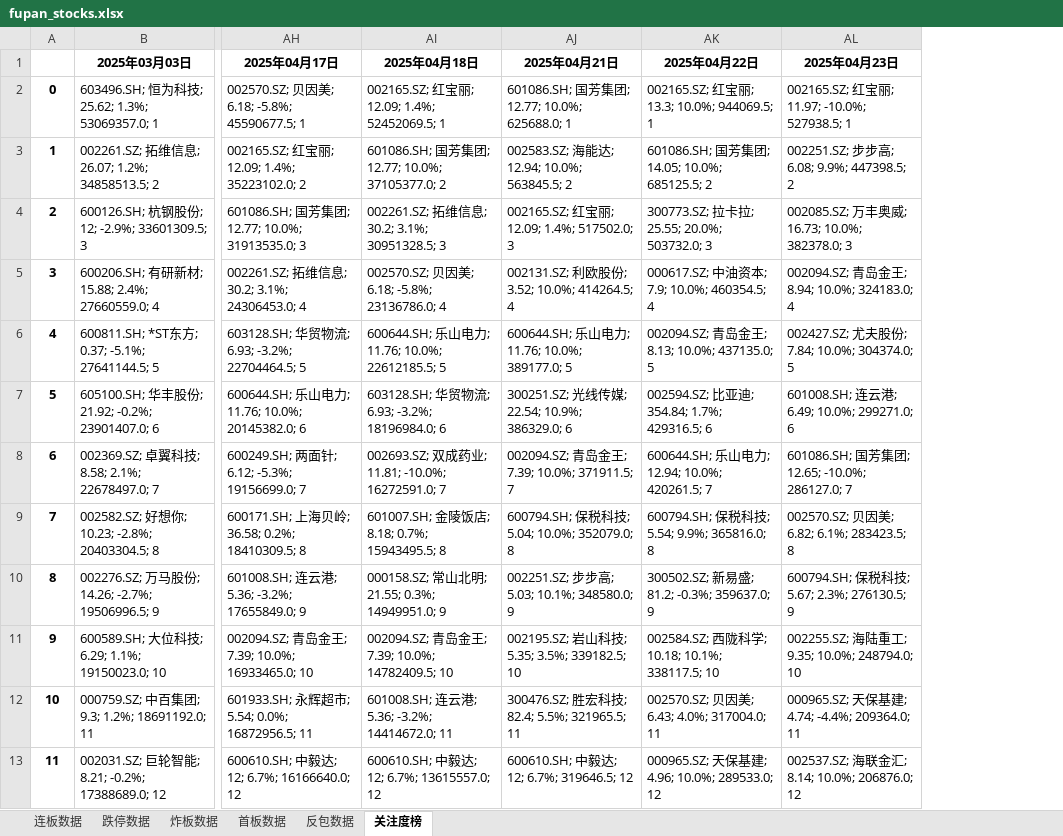
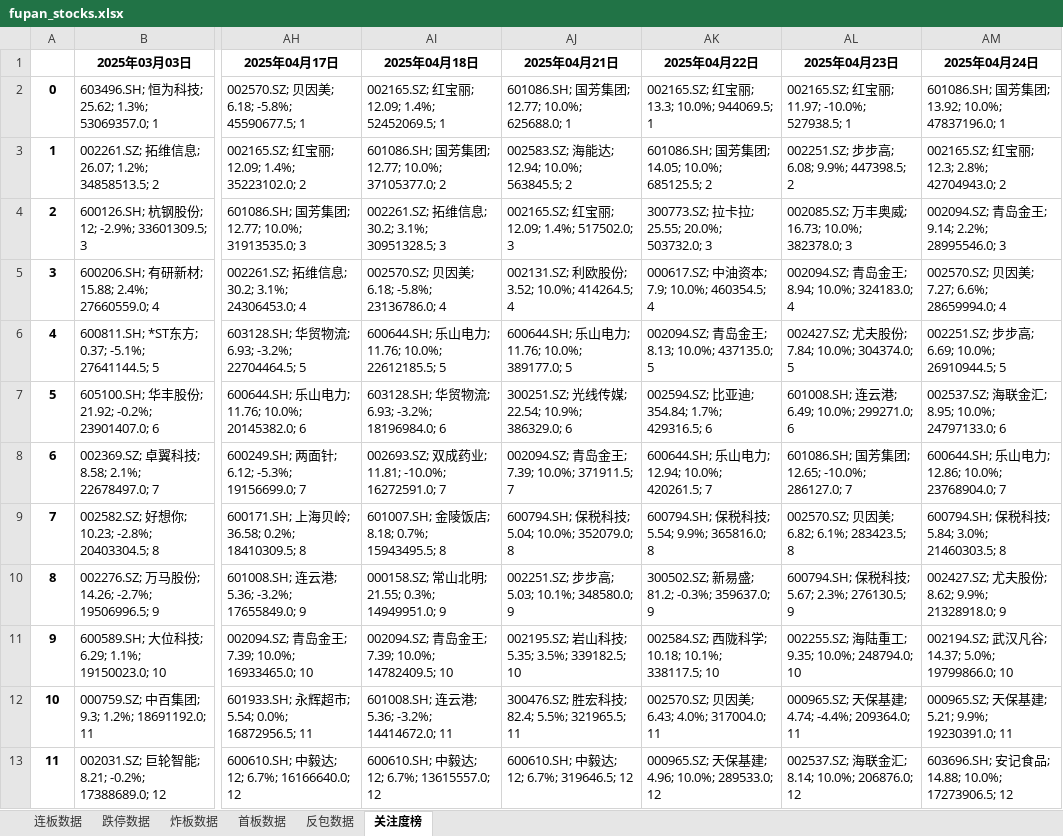
Before and after one commit to KealLiang/HardTrading, an Excel workbook: excel/fupan_stocks.xlsx, sheet 关注度榜, drawn as a sheet; only a part is shown, gaps mark what is left out; values as stored, in another font and other column widths than the file's, no borders; the diff names each change by its address in the sheet, - before the commit and + after, or states it on an @@ line.

```diff
--- a/excel/fupan_stocks.xlsx (sheet 关注度榜)
+++ b/excel/fupan_stocks.xlsx (sheet 关注度榜)
+column AM (2025年04月24日), rows 2-13: 601086.SH; 国芳集团; 13.92; 10.0%; 47837196.0; 1 | 002165.SZ; 红宝丽; 12.3; 2.8%; 42704943.0; 2 | 002094.SZ; 青岛金王; 9.14; 2.2%; 28995546.0; 3 | 002570.SZ; 贝因美; 7.27; 6.6%; 28659994.0; 4 | 002251.SZ; 步步高; 6.69; 10.0%; 26910944.5; 5 | 002537.SZ; 海联金汇; 8.95; 10.0%; 24797133.0; 6 | 600644.SH; 乐山电力; 12.86; 10.0%; 23768904.0; 7 | 600794.SH; 保税科技; 5.84; 3.0%; 21460303.5; 8 | 002427.SZ; 尤夫股份; 8.62; 9.9%; 21328918.0; 9 | 002194.SZ; 武汉凡谷; 14.37; 5.0%; 19799866.0; 10 | 000965.SZ; 天保基建; 5.21; 9.9%; 19230391.0; 11 | 603696.SH; 安记食品; 14.88; 10.0%; 17273906.5; 12
```
Also changed, not shown: sheet 跌停数据, sheet 反包数据, sheet 炸板数据, sheet 连板数据, sheet 首板数据, excel/limit_up_history.xlsx, excel/market_analysis.xlsx.
